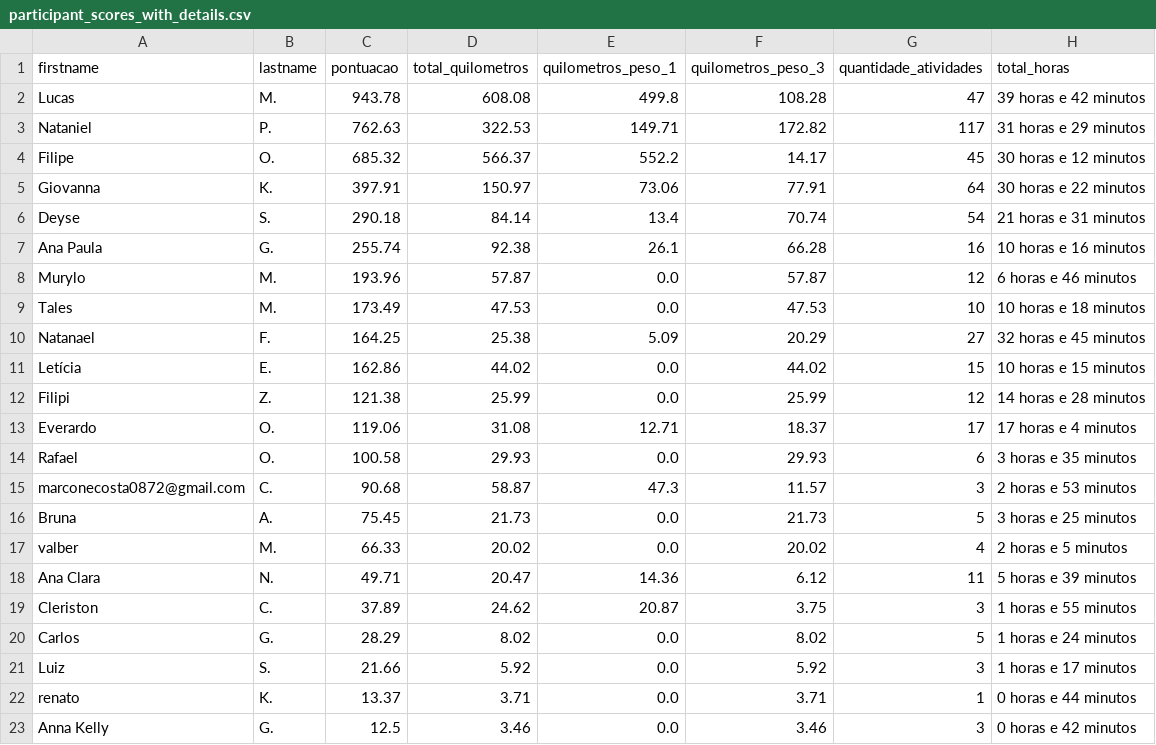
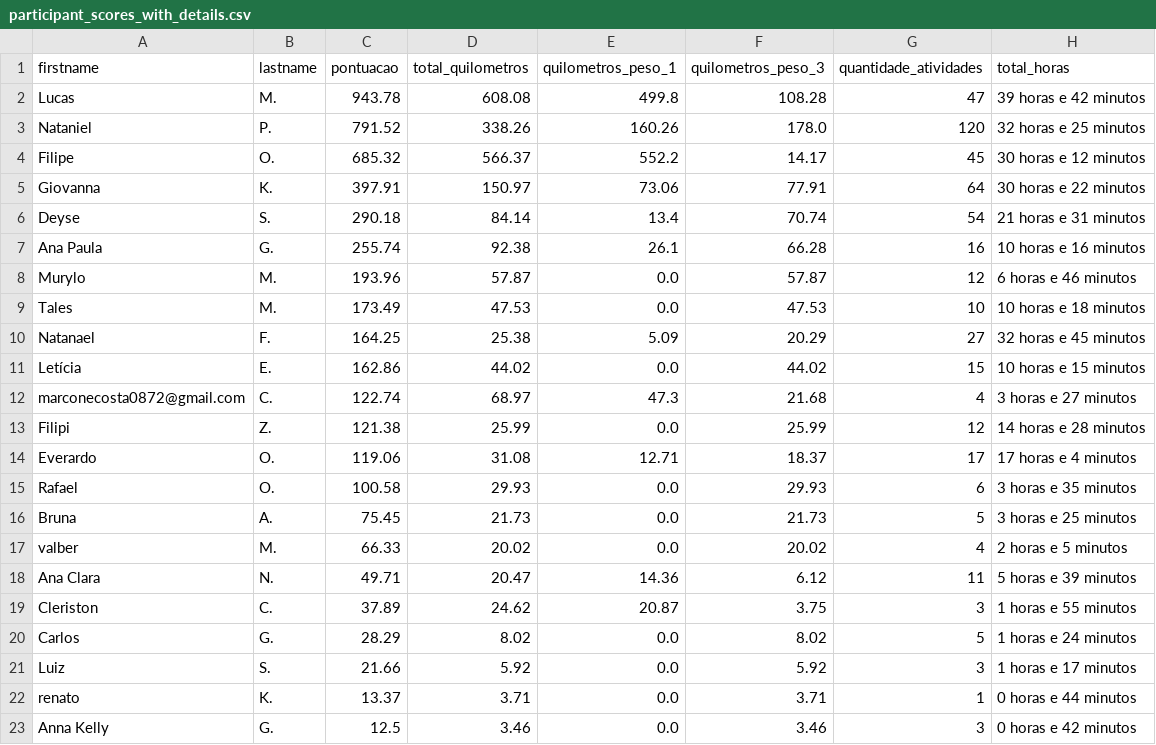
Before and after one commit to test7373/python-strava-champion, a CSV file: participant_scores_with_details.csv, drawn as a sheet.

```diff
--- a/participant_scores_with_details.csv
+++ b/participant_scores_with_details.csv
@@ -2,3 +2,3 @@ firstname,lastname,pontuacao,total_quilometros,quilometros_peso_1,quilometros_pe
 Lucas,M.,943.78,608.08,499.8,108.28,47,39 horas e 42 minutos
-Nataniel,P.,762.63,322.53,149.71,172.82,117,31 horas e 29 minutos
+Nataniel,P.,791.52,338.26,160.26,178.0,120,32 horas e 25 minutos
 Filipe,O.,685.32,566.37,552.2,14.17,45,30 horas e 12 minutos
@@ -11,2 +11,3 @@ Natanael,F.,164.25,25.38,5.09,20.29,27,32 horas e 45 minutos
 Letícia,E.,162.86,44.02,0.0,44.02,15,10 horas e 15 minutos
+marconecosta0872@gmail.com,C.,122.74,68.97,47.3,21.68,4,3 horas e 27 minutos
 Filipi,Z.,121.38,25.99,0.0,25.99,12,14 horas e 28 minutos
@@ -14,3 +15,2 @@ Everardo,O.,119.06,31.08,12.71,18.37,17,17 horas e 4 minutos
 Rafael,O.,100.58,29.93,0.0,29.93,6,3 horas e 35 minutos
-marconecosta0872@gmail.com,C.,90.68,58.87,47.3,11.57,3,2 horas e 53 minutos
 Bruna,A.,75.45,21.73,0.0,21.73,5,3 horas e 25 minutos
```
Also changed, not shown: unique_activities.csv, unique_activities_old.csv, 1 other file.
